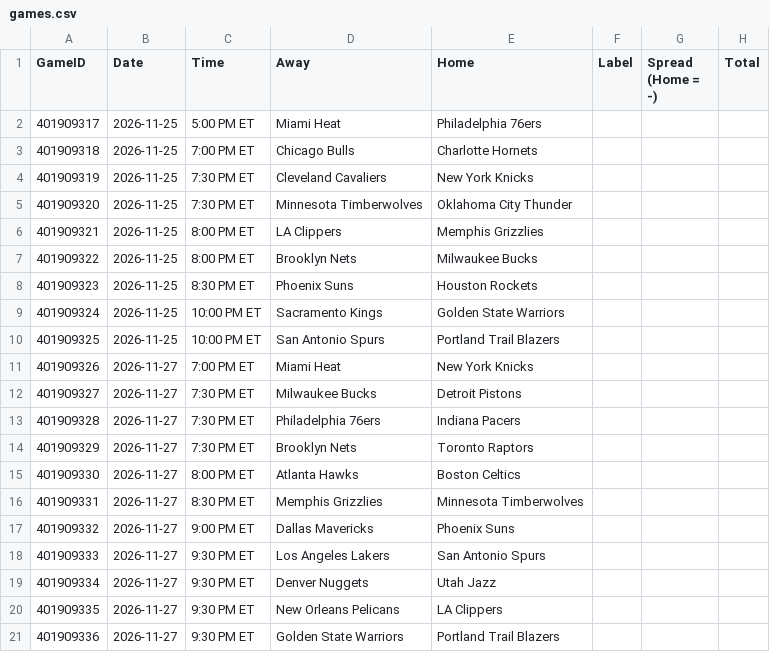
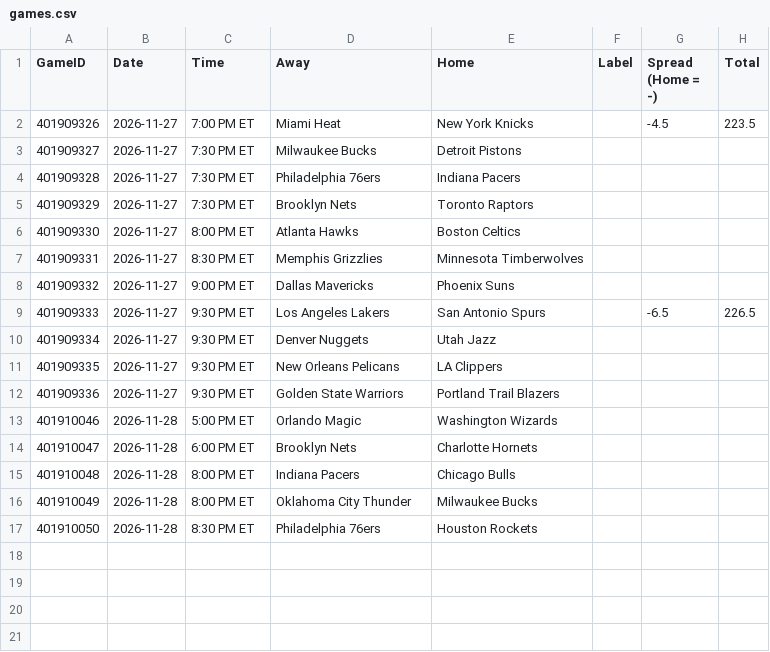
Before and after one commit to lgdsbrand/nba-model, a CSV file: nba/data/games.csv, drawn as a sheet.

```diff
--- a/nba/data/games.csv
+++ b/nba/data/games.csv
@@ -1,12 +1,3 @@
 GameID,Date,Time,Away,Home,Label,Spread (Home = -),Total
-401909317,2026-11-25,5:00 PM ET,Miami Heat,Philadelphia 76ers,,,
-401909318,2026-11-25,7:00 PM ET,Chicago Bulls,Charlotte Hornets,,,
-401909319,2026-11-25,7:30 PM ET,Cleveland Cavaliers,New York Knicks,,,
-401909320,2026-11-25,7:30 PM ET,Minnesota Timberwolves,Oklahoma City Thunder,,,
-401909321,2026-11-25,8:00 PM ET,LA Clippers,Memphis Grizzlies,,,
-401909322,2026-11-25,8:00 PM ET,Brooklyn Nets,Milwaukee Bucks,,,
-401909323,2026-11-25,8:30 PM ET,Phoenix Suns,Houston Rockets,,,
-401909324,2026-11-25,10:00 PM ET,Sacramento Kings,Golden State Warriors,,,
-401909325,2026-11-25,10:00 PM ET,San Antonio Spurs,Portland Trail Blazers,,,
-401909326,2026-11-27,7:00 PM ET,Miami Heat,New York Knicks,,,
+401909326,2026-11-27,7:00 PM ET,Miami Heat,New York Knicks,,-4.5,223.5
 401909327,2026-11-27,7:30 PM ET,Milwaukee Bucks,Detroit Pistons,,,
@@ -17,3 +8,3 @@ GameID,Date,Time,Away,Home,Label,Spread (Home = -),Total
 401909332,2026-11-27,9:00 PM ET,Dallas Mavericks,Phoenix Suns,,,
-401909333,2026-11-27,9:30 PM ET,Los Angeles Lakers,San Antonio Spurs,,,
+401909333,2026-11-27,9:30 PM ET,Los Angeles Lakers,San Antonio Spurs,,-6.5,226.5
 401909334,2026-11-27,9:30 PM ET,Denver Nuggets,Utah Jazz,,,
@@ -21 +12,6 @@ GameID,Date,Time,Away,Home,Label,Spread (Home = -),Total
 401909336,2026-11-27,9:30 PM ET,Golden State Warriors,Portland Trail Blazers,,,
+401910046,2026-11-28,5:00 PM ET,Orlando Magic,Washington Wizards,,,
+401910047,2026-11-28,6:00 PM ET,Brooklyn Nets,Charlotte Hornets,,,
+401910048,2026-11-28,8:00 PM ET,Indiana Pacers,Chicago Bulls,,,
+401910049,2026-11-28,8:00 PM ET,Oklahoma City Thunder,Milwaukee Bucks,,,
+401910050,2026-11-28,8:30 PM ET,Philadelphia 76ers,Houston Rockets,,,
```
Also changed, not shown: data/raw/2027_teams.csv, nba/data/ats.csv, 12 other files.
